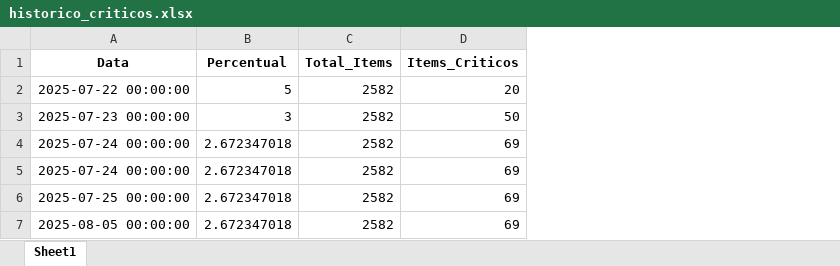
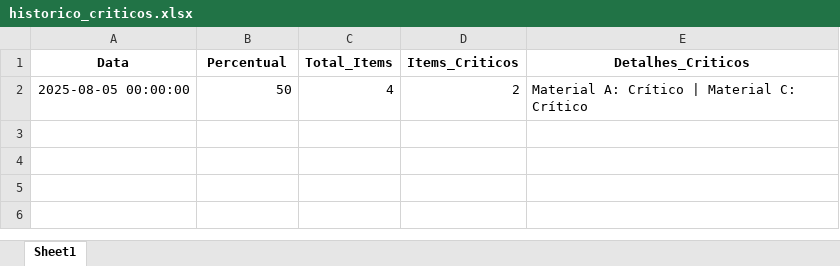
Before and after one commit to Washington-Vieira/Analise_tenda, an Excel workbook: historico_criticos.xlsx, sheet Sheet1, drawn as a sheet; values as stored, in another font and other column widths than the file's, no borders; removed rows and columns are numbered as before the commit, all else as after; the diff names each change by its address in the sheet, - before the commit and + after, or states it on an @@ line.

Commit message:
📊 Atualização do histórico de itens críticos - 05/08/2025 - 2 críticos de 4 itens

```diff
--- a/historico_criticos.xlsx (sheet Sheet1)
+++ b/historico_criticos.xlsx (sheet Sheet1)
+column E (Detalhes_Criticos), empty
-row 2: 2025-07-22 00:00:00 | 5 | 2582 | 20
-row 3: 2025-07-23 00:00:00 | 3 | 2582 | 50
-row 4: 2025-07-24 00:00:00 | 2.672347018 | 2582 | 69
-row 5: 2025-07-24 00:00:00 | 2.672347018 | 2582 | 69
-row 6: 2025-07-25 00:00:00 | 2.672347018 | 2582 | 69
-row 7: 2025-08-05 00:00:00 | 2.672347018 | 2582 | 69
+row 2: 2025-08-05 00:00:00 | 50 | 4 | 2 | Material A: Crítico | Material C: Crítico
```
